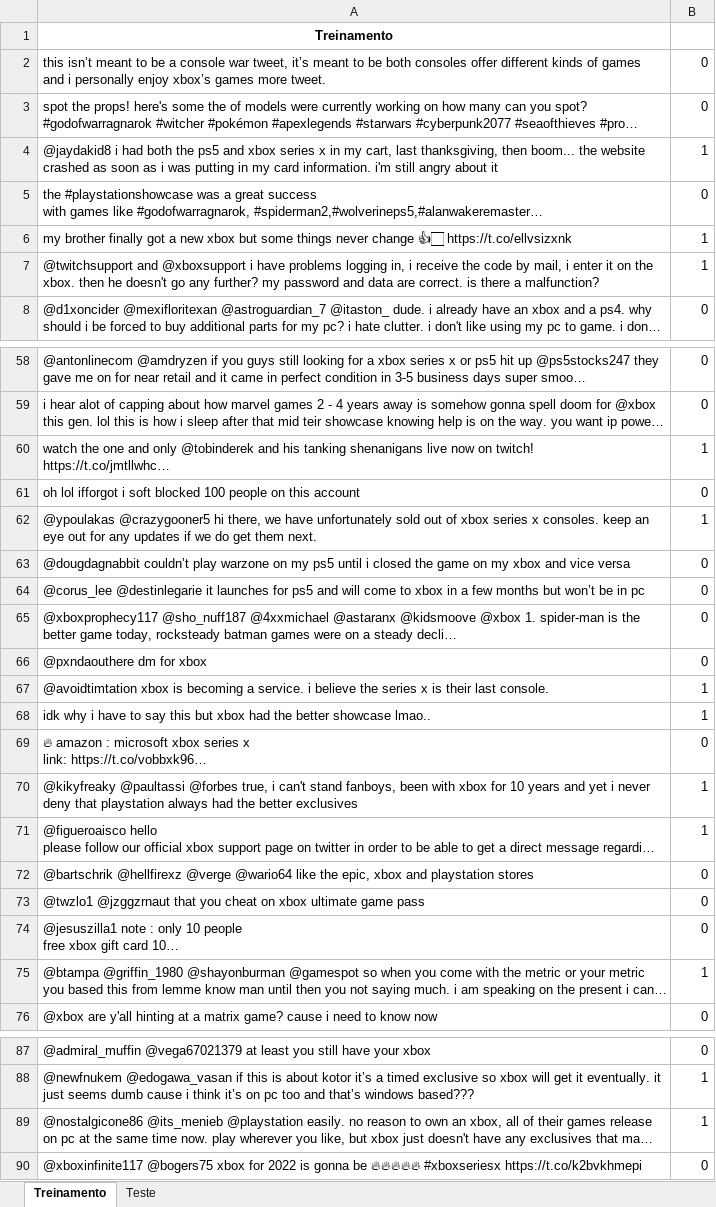
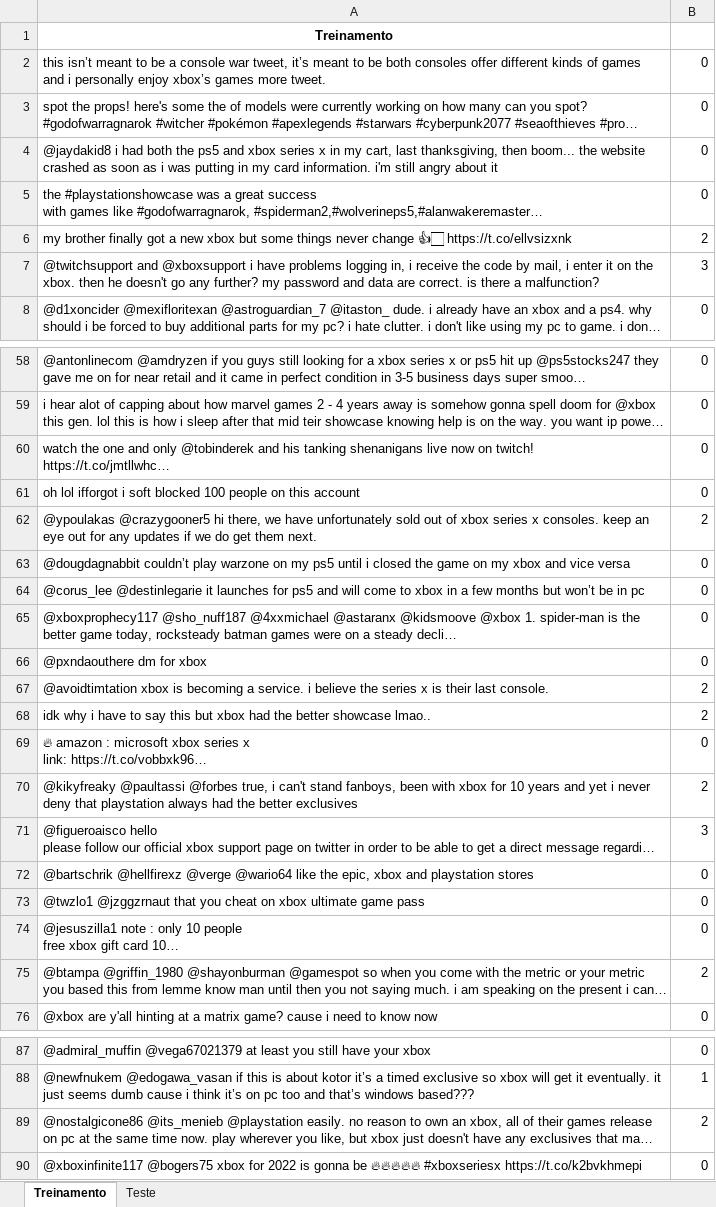
Before and after one commit to liorlinsper/P1-Cdados, an Excel workbook: tweets_xbox.xlsx, sheet Treinamento, drawn as a sheet; only a part is shown, gaps mark what is left out; long unchanged cells end in …; values as stored, in another font and other column widths than the file's, no borders; the diff covers the shown part only; the diff names each change by its address in the sheet, - before the commit and + after, or states it on an @@ line.

Commit message:
Classificação manual dos tweets arrumada

```diff
--- a/tweets_xbox.xlsx (sheet Treinamento)
+++ b/tweets_xbox.xlsx (sheet Treinamento)
-B4: 1
+B4: 0
-B6: 1
+B6: 2
-B7: 1
+B7: 3
-B60: 1
+B60: 0
-B62: 1
+B62: 2
-B67:B68: 1
+B67:B68: 2
-B70: 1
+B70: 2
-B71: 1
+B71: 3
-B75: 1
+B75: 2
-B89: 1
+B89: 2
```
Also changed, not shown: 65 edited cells elsewhere in this sheet, sheet Teste, 1 other file.
